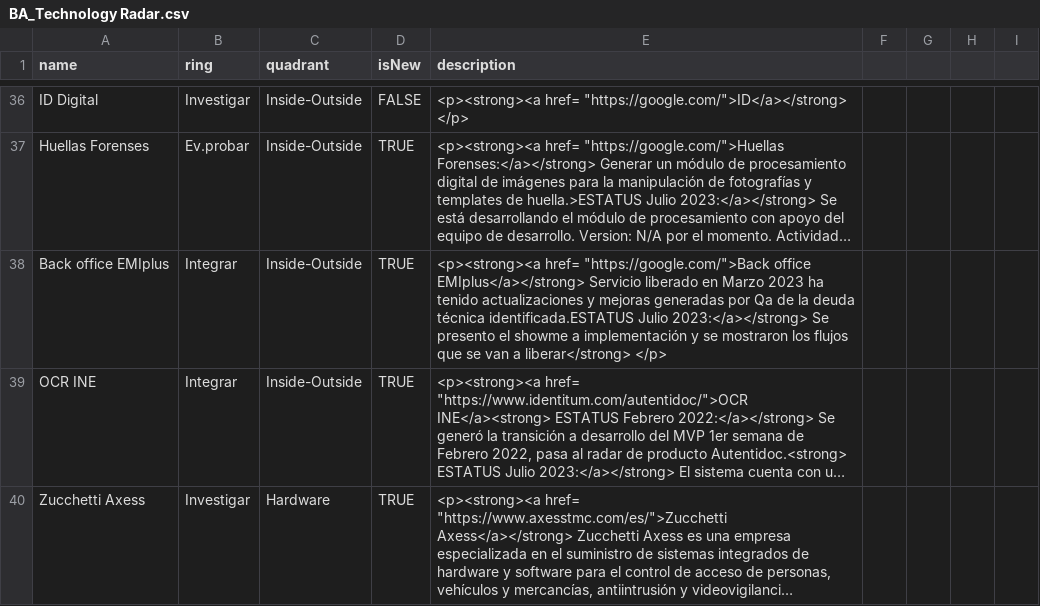
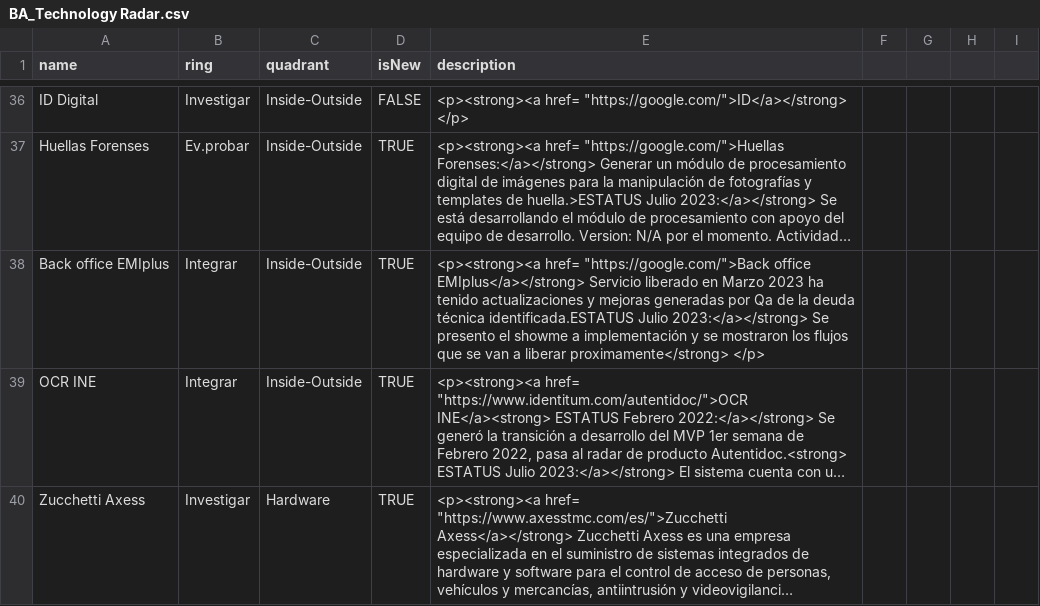
Before and after one commit to jpmejiag/radar_ba, a CSV file: BA_Technology Radar.csv, drawn as a sheet; only a part is shown, gaps mark what is left out; long unchanged cells end in …; the diff names each change by its address in the sheet, - before the commit and + after, or states it on an @@ line.

Commit message:
Update BA_Technology Radar.csv

```diff
--- a/BA_Technology Radar.csv
+++ b/BA_Technology Radar.csv
-E38 (description): …van a liberar</strong> </p>
+E38 (description): …van a liberar proximamente</strong> </p>
```
